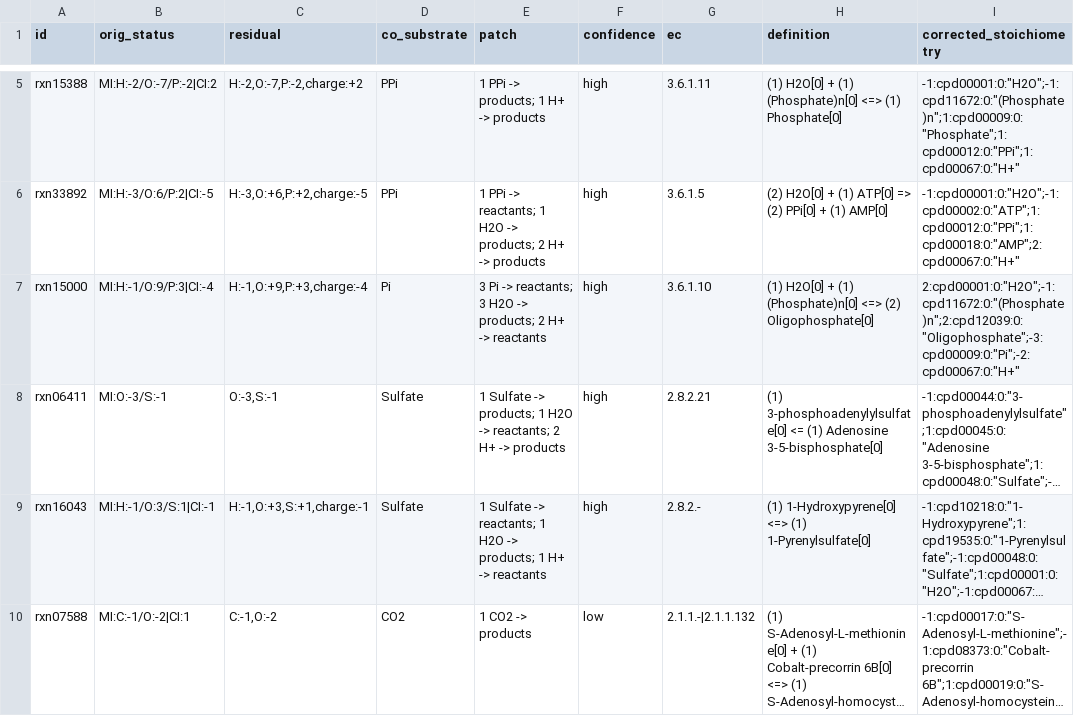
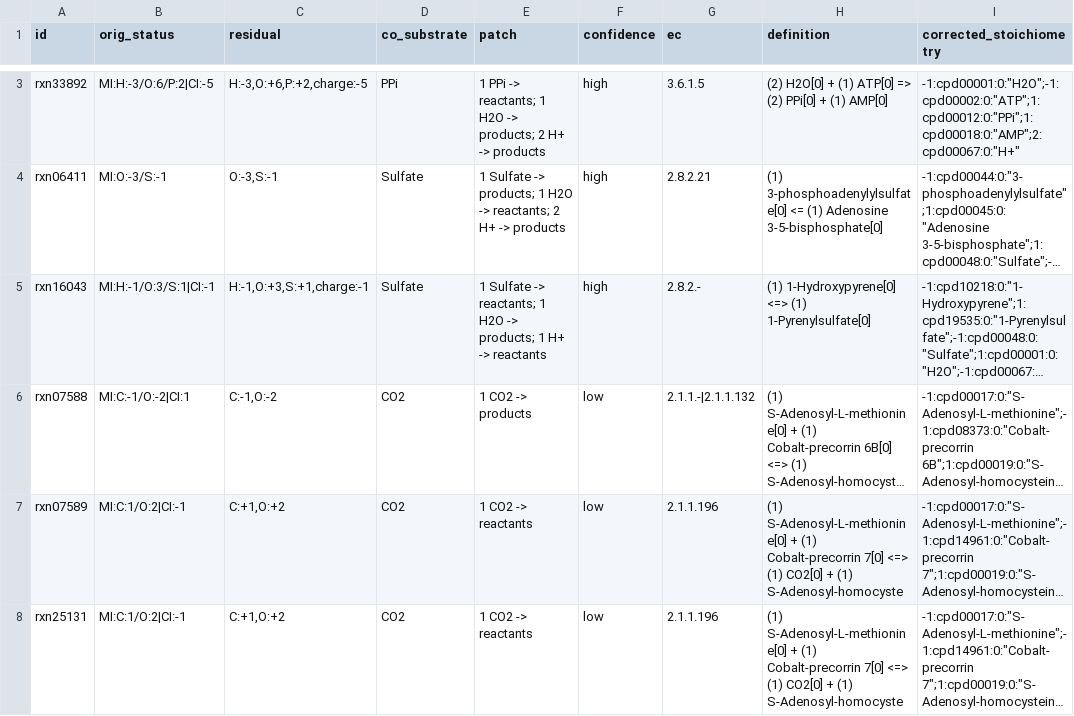
Before and after one commit to Ray16/ModelSEED_FAISS, a TSV file: mass_charge_balance/cosubstrate_corrections.tsv, drawn as a sheet; only a part is shown, gaps mark what is left out; the shorter side is filled out with more unchanged rows; long unchanged cells end in …; the diff covers the shown part only; the diff names each change by its address in the sheet, - before the commit and + after, or states it on an @@ line.

```diff
--- a/mass_charge_balance/cosubstrate_corrections.tsv
+++ b/mass_charge_balance/cosubstrate_corrections.tsv
-row 5: rxn15388 | MI:H:-2/O:-7/P:-2|CI:2 | H:-2,O:-7,P:-2,charge:+2 | PPi | 1 PPi -> products; 1 H+ -> products | high | 3.6.1.11 | (1) H2O[0] + (1) (Phosphate)n[0] <=> (1) Phosphate[0] | -1:cpd00001:0:"H2O";-1:cpd11672:0:"(Phosphate)n";1:cpd00009:0:"Phosphate";1:cpd00012:0:"PPi";1:cpd00067:0:"H+"
-row 7: rxn15000 | MI:H:-1/O:9/P:3|CI:-4 | H:-1,O:+9,P:+3,charge:-4 | Pi | 3 Pi -> reactants; 3 H2O -> products; 2 H+ -> reactants | high | 3.6.1.10 | (1) H2O[0] + (1) (Phosphate)n[0] <=> (2) Oligophosphate[0] | 2:cpd00001:0:"H2O";-1:cpd11672:0:"(Phosphate)n";2:cpd12039:0:"Oligophosphate";-3:cpd00009:0:"Pi";-2:cpd00067:0:"H+"
```
Also changed, not shown: 5 removed rows elsewhere in this file, mass_charge_balance/corrected_reactions.tsv, mass_charge_balance/corrections_log.tsv, 47 other files.
